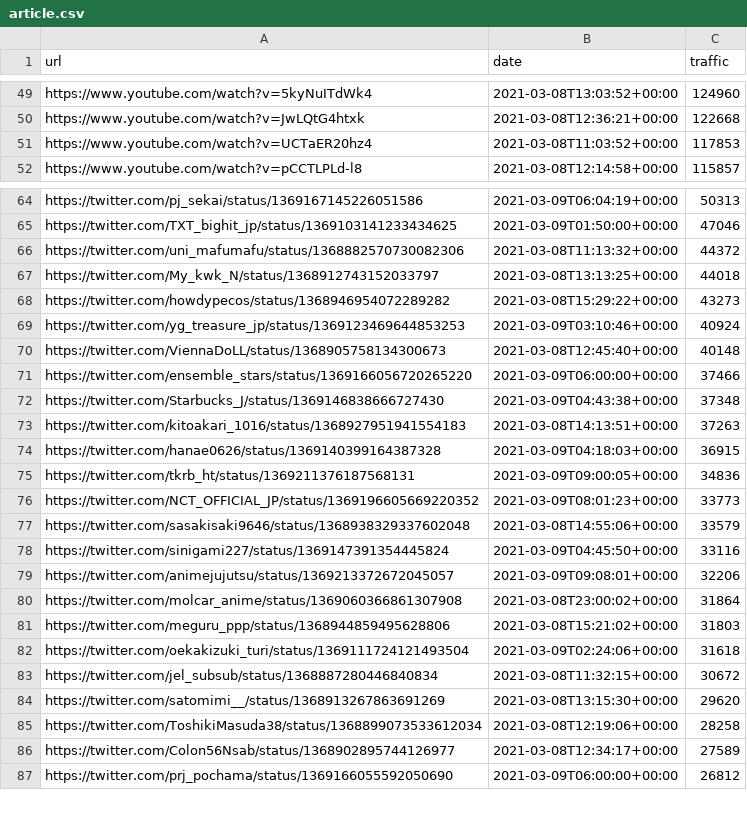
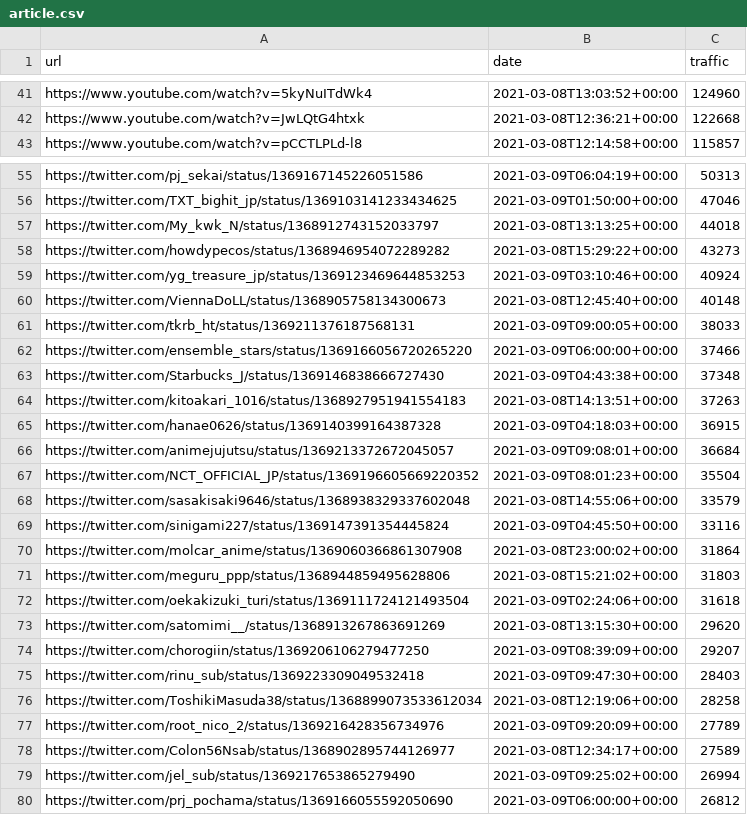
Before and after one commit to cross-internet/api, a CSV file: public/article.csv, drawn as a sheet; only a part is shown, gaps mark what is left out; the diff covers the shown part only.

```diff
--- a/public/article.csv
+++ b/public/article.csv
@@ -50,3 +42,2 @@ https://www.youtube.com/watch?v=5kyNuITdWk4,2021-03-08T13:03:52+00:00,124960
 https://www.youtube.com/watch?v=JwLQtG4htxk,2021-03-08T12:36:21+00:00,122668
-https://www.youtube.com/watch?v=UCTaER20hz4,2021-03-08T11:03:52+00:00,117853
 https://www.youtube.com/watch?v=pCCTLPLd-l8,2021-03-08T12:14:58+00:00,115857
@@ -65,3 +56,2 @@ https://twitter.com/pj_sekai/status/1369167145226051586,2021-03-09T06:04:19+00:0
 https://twitter.com/TXT_bighit_jp/status/1369103141233434625,2021-03-09T01:50:00+00:00,47046
-https://twitter.com/uni_mafumafu/status/1368882570730082306,2021-03-08T11:13:32+00:00,44372
 https://twitter.com/My_kwk_N/status/1368912743152033797,2021-03-08T13:13:25+00:00,44018
@@ -70,2 +60,3 @@ https://twitter.com/yg_treasure_jp/status/1369123469644853253,2021-03-09T03:10:4
 https://twitter.com/ViennaDoLL/status/1368905758134300673,2021-03-08T12:45:40+00:00,40148
+https://twitter.com/tkrb_ht/status/1369211376187568131,2021-03-09T09:00:05+00:00,38033
 https://twitter.com/ensemble_stars/status/1369166056720265220,2021-03-09T06:00:00+00:00,37466
@@ -74,7 +65,6 @@ https://twitter.com/kitoakari_1016/status/1368927951941554183,2021-03-08T14:13:5
 https://twitter.com/hanae0626/status/1369140399164387328,2021-03-09T04:18:03+00:00,36915
-https://twitter.com/tkrb_ht/status/1369211376187568131,2021-03-09T09:00:05+00:00,34836
-https://twitter.com/NCT_OFFICIAL_JP/status/1369196605669220352,2021-03-09T08:01:23+00:00,33773
+https://twitter.com/animejujutsu/status/1369213372672045057,2021-03-09T09:08:01+00:00,36684
+https://twitter.com/NCT_OFFICIAL_JP/status/1369196605669220352,2021-03-09T08:01:23+00:00,35504
 https://twitter.com/sasakisaki9646/status/1368938329337602048,2021-03-08T14:55:06+00:00,33579
 https://twitter.com/sinigami227/status/1369147391354445824,2021-03-09T04:45:50+00:00,33116
-https://twitter.com/animejujutsu/status/1369213372672045057,2021-03-09T09:08:01+00:00,32206
 https://twitter.com/molcar_anime/status/1369060366861307908,2021-03-08T23:00:02+00:00,31864
@@ -82,6 +72,9 @@ https://twitter.com/meguru_ppp/status/1368944859495628806,2021-03-08T15:21:02+00
 https://twitter.com/oekakizuki_turi/status/1369111724121493504,2021-03-09T02:24:06+00:00,31618
-https://twitter.com/jel_subsub/status/1368887280446840834,2021-03-08T11:32:15+00:00,30672
 https://twitter.com/satomimi__/status/1368913267863691269,2021-03-08T13:15:30+00:00,29620
+https://twitter.com/chorogiin/status/1369206106279477250,2021-03-09T08:39:09+00:00,29207
+https://twitter.com/rinu_sub/status/1369223309049532418,2021-03-09T09:47:30+00:00,28403
 https://twitter.com/ToshikiMasuda38/status/1368899073533612034,2021-03-08T12:19:06+00:00,28258
+https://twitter.com/root_nico_2/status/1369216428356734976,2021-03-09T09:20:09+00:00,27789
 https://twitter.com/Colon56Nsab/status/1368902895744126977,2021-03-08T12:34:17+00:00,27589
+https://twitter.com/jel_sub/status/1369217653865279490,2021-03-09T09:25:02+00:00,26994
 https://twitter.com/prj_pochama/status/1369166055592050690,2021-03-09T06:00:00+00:00,26812
```
Also changed, not shown: 7 added rows, 18 removed rows and 1 edited cell elsewhere in this file, 1 other file.
